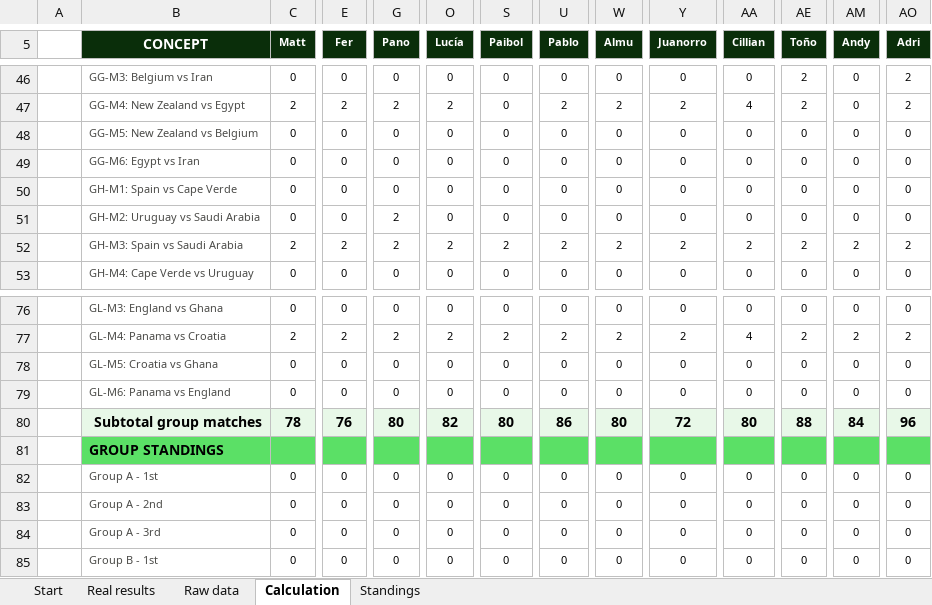
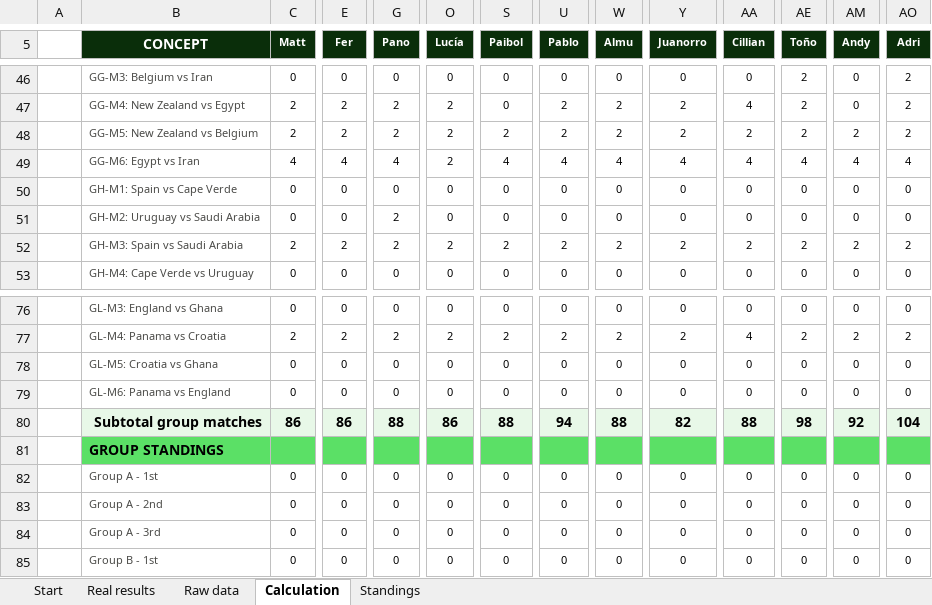
Before and after one commit to jose-reveni/porra2026, an Excel workbook: Porra_Admin_v4_EN.xlsx, sheet Calculation, drawn as a sheet; only a part is shown, gaps mark what is left out; values as stored, in another font and other column widths than the file's, no borders; charts and pictures not drawn; the diff covers the shown part only; the diff names each change by its address in the sheet, - before the commit and + after, or states it on an @@ line.

```diff
--- a/Porra_Admin_v4_EN.xlsx (sheet Calculation)
+++ b/Porra_Admin_v4_EN.xlsx (sheet Calculation)
-C48 (Matt): 0
+C48 (Matt): 2
-E48 (Fer): 0
+E48 (Fer): 2
-G48 (Pano): 0
+G48 (Pano): 2
-O48:O49 (Lucía): 0
+O48:O49 (Lucía): 2
-S48 (Paibol): 0
+S48 (Paibol): 2
-U48 (Pablo): 0
+U48 (Pablo): 2
-W48 (Almu): 0
+W48 (Almu): 2
-Y48 (Juanorro): 0
+Y48 (Juanorro): 2
-AA48 (Cillian): 0
+AA48 (Cillian): 2
-AE48 (Toño): 0
+AE48 (Toño): 2
-AM48 (Andy): 0
+AM48 (Andy): 2
-AO48 (Adri): 0
+AO48 (Adri): 2
-C49 (Matt): 0
+C49 (Matt): 4
-E49 (Fer): 0
+E49 (Fer): 4
-G49 (Pano): 0
+G49 (Pano): 4
-S49 (Paibol): 0
+S49 (Paibol): 4
-U49 (Pablo): 0
+U49 (Pablo): 4
-W49 (Almu): 0
+W49 (Almu): 4
-Y49 (Juanorro): 0
+Y49 (Juanorro): 4
-AA49 (Cillian): 0
+AA49 (Cillian): 4
-AE49 (Toño): 0
+AE49 (Toño): 4
-AM49 (Andy): 0
+AM49 (Andy): 4
-AO49 (Adri): 0
+AO49 (Adri): 4
-C80 (Matt): 78
+C80 (Matt): 86
-E80 (Fer): 76
+E80 (Fer): 86
-G80 (Pano): 80
+G80 (Pano): 88
-O80 (Lucía): 82
+O80 (Lucía): 86
-S80 (Paibol): 80
+S80 (Paibol): 88
-U80 (Pablo): 86
+U80 (Pablo): 94
-W80 (Almu): 80
+W80 (Almu): 88
-Y80 (Juanorro): 72
+Y80 (Juanorro): 82
-AA80 (Cillian): 80
+AA80 (Cillian): 88
-AE80 (Toño): 88
+AE80 (Toño): 98
-AM80 (Andy): 84
+AM80 (Andy): 92
-AO80 (Adri): 96
+AO80 (Adri): 104
```
Also changed, not shown: 98 edited cells elsewhere in this sheet, sheet Standings, sheet Real results, 1 other file.
